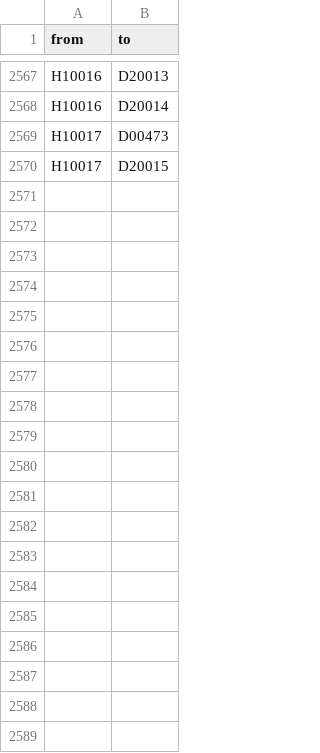
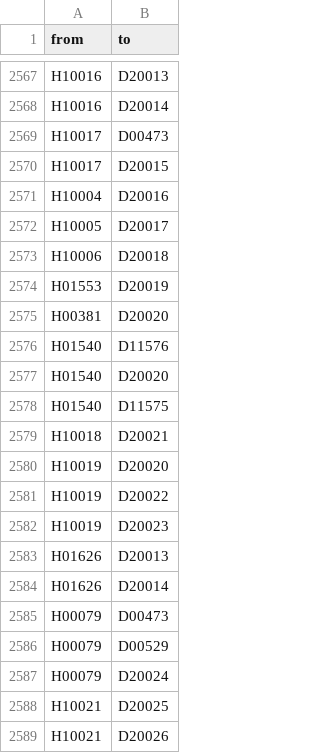
Before and after one commit to yogesh73/Disease-Data, a CSV file: drug_disease.csv, drawn as a sheet; only a part is shown, gaps mark what is left out; the diff covers the shown part only.

```diff
--- a/drug_disease.csv
+++ b/drug_disease.csv
@@ -2570 +2570,20 @@ H10017,D00473
 H10017,D20015
+H10004,D20016
+H10005,D20017
+H10006,D20018
+H01553,D20019
+H00381,D20020
+H01540,D11576
+H01540,D20020
+H01540,D11575
+H10018,D20021
+H10019,D20020
+H10019,D20022
+H10019,D20023
+H01626,D20013
+H01626,D20014
+H00079,D00473
+H00079,D00529
+H00079,D20024
+H10021,D20025
+H10021,D20026
```
Also changed, not shown: 12 added rows elsewhere in this file, drug.csv, symptom_disease.csv, 1 other file.
